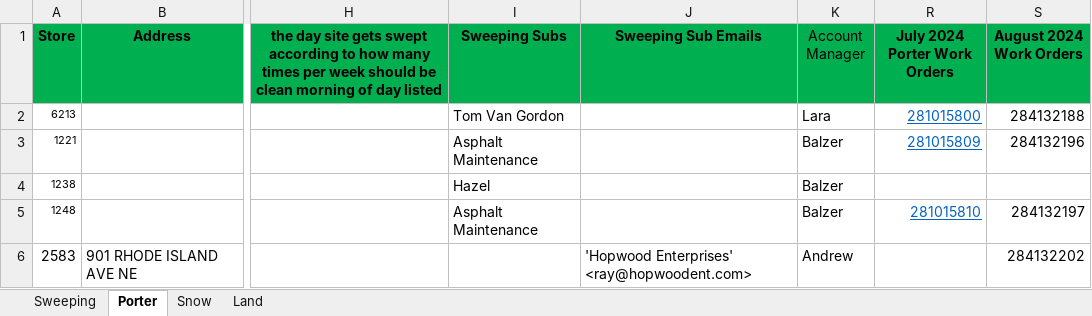
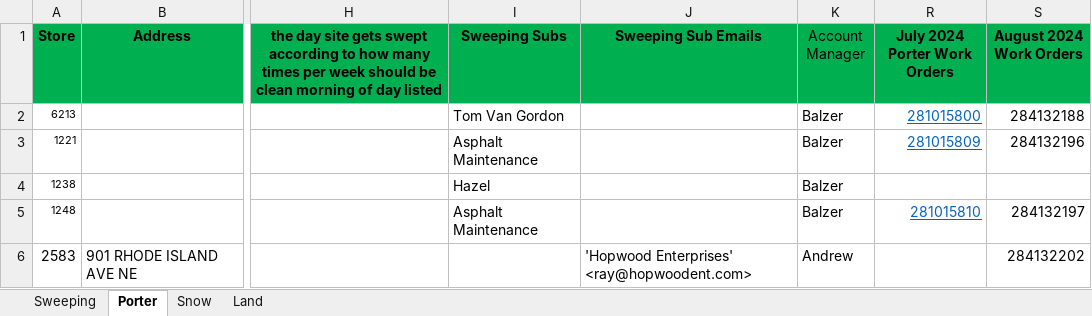
Before and after one commit to menolan/OU, an Excel workbook: Sweeping_and_Portering_work_orders_2024.xlsx, sheet Porter, drawn as a sheet; only a part is shown, gaps mark what is left out; values as stored, in another font and other column widths than the file's, no borders; the diff names each change by its address in the sheet, - before the commit and + after, or states it on an @@ line.

```diff
--- a/Sweeping_and_Portering_work_orders_2024.xlsx (sheet Porter)
+++ b/Sweeping_and_Portering_work_orders_2024.xlsx (sheet Porter)
-K2 (Account Manager): Lara
+K2 (Account Manager): Balzer
```
Also changed, not shown: sheet Sweeping, formulas that keep their value, 4 other files.
